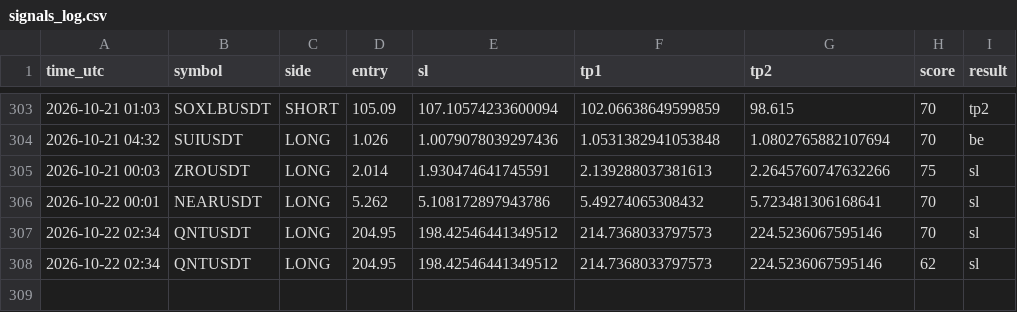
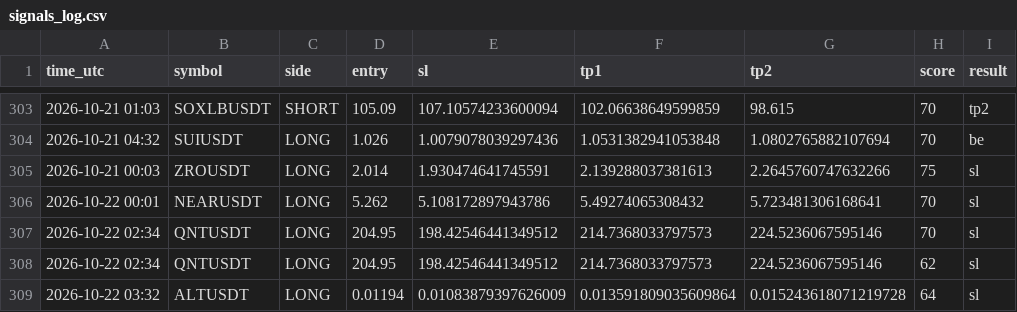
Before and after one commit to earnmoneyeasly/signal-bot, a CSV file: signals_log.csv, drawn as a sheet; only a part is shown, gaps mark what is left out; the diff names each change by its address in the sheet, - before the commit and + after, or states it on an @@ line.

```diff
--- a/signals_log.csv
+++ b/signals_log.csv
+row 309: 2026-10-22 03:32 | ALTUSDT | LONG | 0.01194 | 0.01083879397626009 | 0.013591809035609864 | 0.015243618071219728 | 64 | sl
```
Also changed, not shown: 2 other files.
